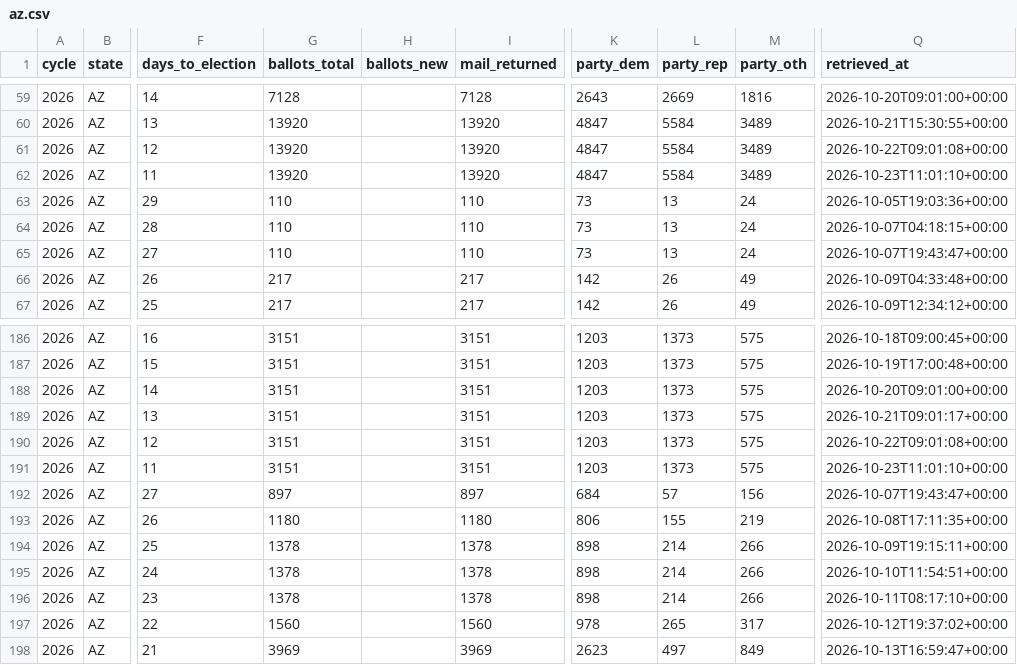
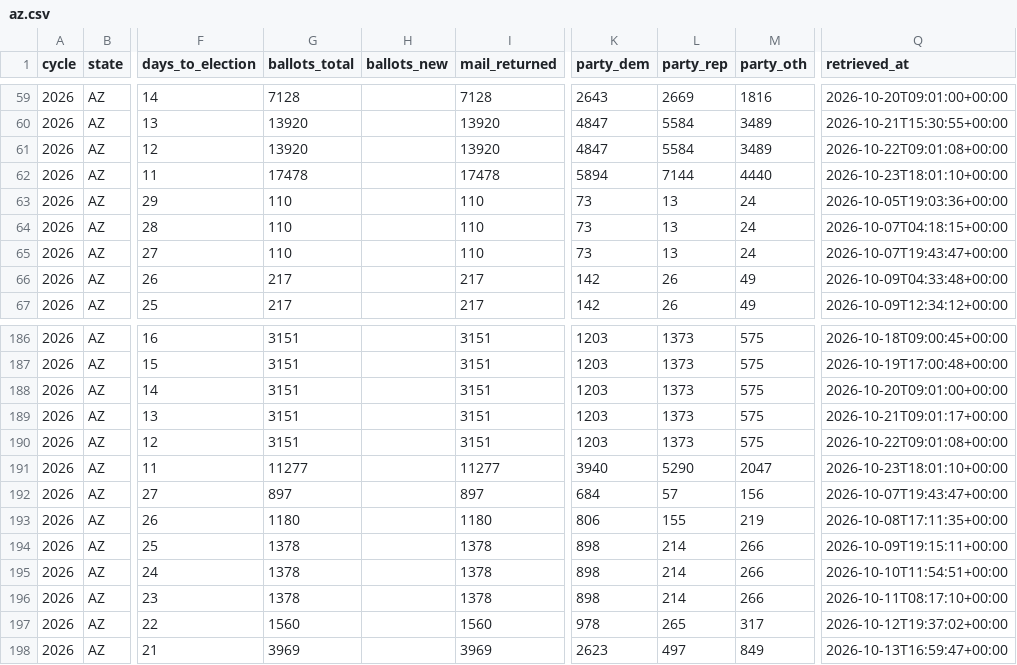
Before and after one commit to ElectIndex/26_early_vote, a CSV file: output/counties/az.csv, drawn as a sheet; only a part is shown, gaps mark what is left out; the diff names each change by its address in the sheet, - before the commit and + after, or states it on an @@ line.

```diff
--- a/output/counties/az.csv
+++ b/output/counties/az.csv
-G62 (ballots_total): 13920
+G62 (ballots_total): 17478
-I62 (mail_returned): 13920
+I62 (mail_returned): 17478
-K62 (party_dem): 4847
+K62 (party_dem): 5894
-L62 (party_rep): 5584
+L62 (party_rep): 7144
-M62 (party_oth): 3489
+M62 (party_oth): 4440
-Q62 (retrieved_at): 2026-10-23T11:01:10+00:00
+Q62 (retrieved_at): 2026-10-23T18:01:10+00:00
-G191 (ballots_total): 3151
+G191 (ballots_total): 11277
-I191 (mail_returned): 3151
+I191 (mail_returned): 11277
-K191 (party_dem): 1203
+K191 (party_dem): 3940
-L191 (party_rep): 1373
+L191 (party_rep): 5290
-M191 (party_oth): 575
+M191 (party_oth): 2047
-Q191 (retrieved_at): 2026-10-23T11:01:10+00:00
+Q191 (retrieved_at): 2026-10-23T18:01:10+00:00
```
Also changed, not shown: output/counterfactual.csv, output/counties/hi.csv, 9 other files.
